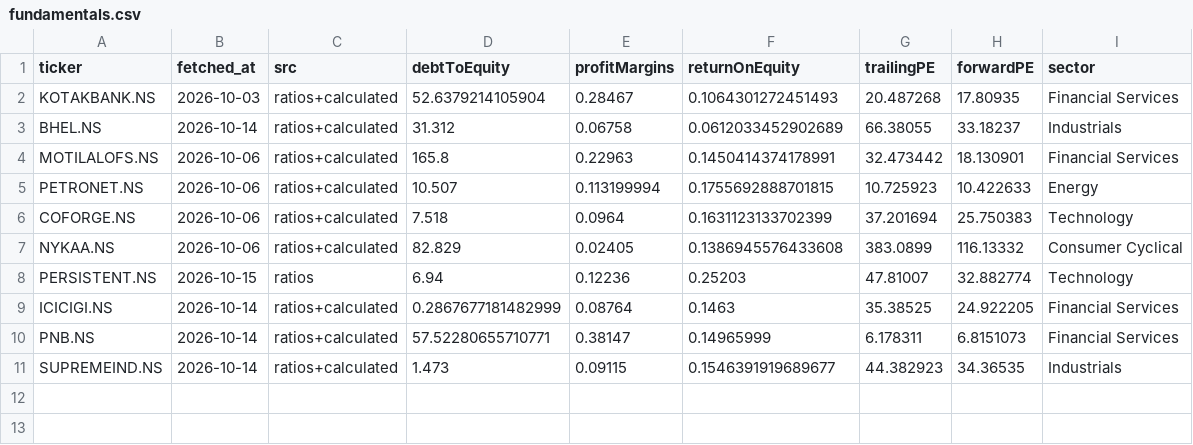
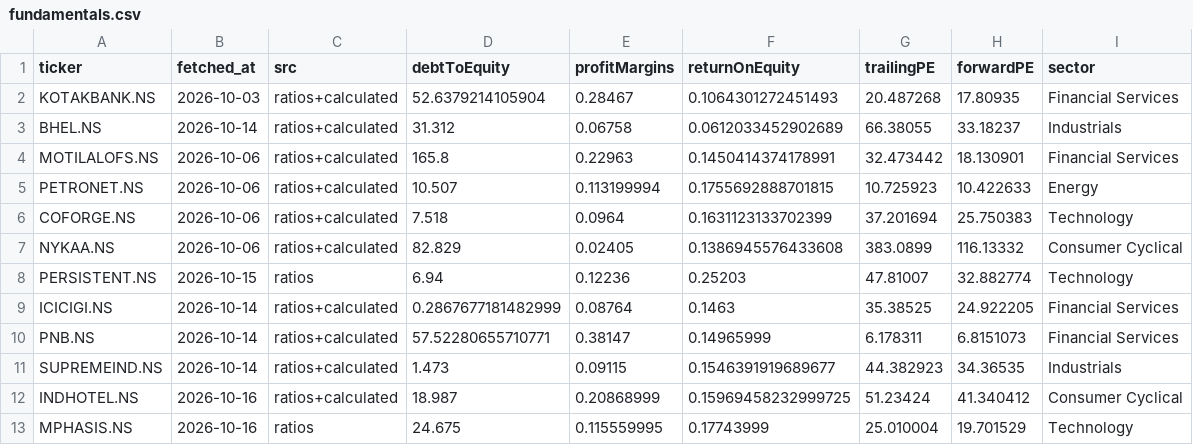
Before and after one commit to OnshivAI/Swing--Screener, a CSV file: data/fundamentals.csv, drawn as a sheet.

```diff
--- a/data/fundamentals.csv
+++ b/data/fundamentals.csv
@@ -11 +11,3 @@ PNB.NS,2026-10-14,ratios+calculated,57.52280655710771,0.38147,0.14965999,6.17831
 SUPREMEIND.NS,2026-10-14,ratios+calculated,1.473,0.09115,0.1546391919689677,44.382923,34.36535,Industrials
+INDHOTEL.NS,2026-10-16,ratios+calculated,18.987,0.20868999,0.15969458232999725,51.23424,41.340412,Consumer Cyclical
+MPHASIS.NS,2026-10-16,ratios,24.675,0.115559995,0.17743999,25.010004,19.701529,Technology
```
Also changed, not shown: 3 other files.
